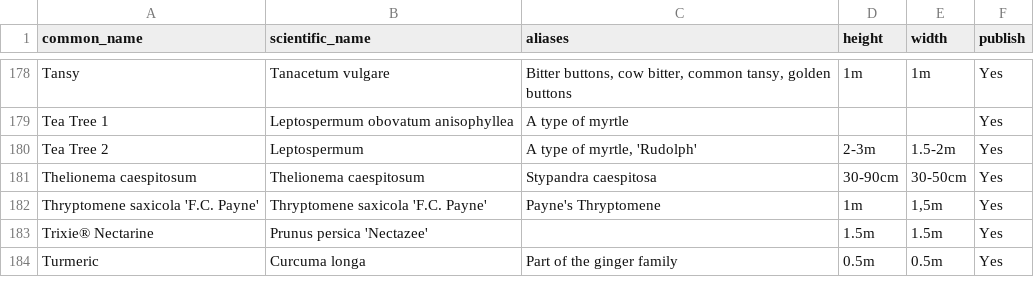
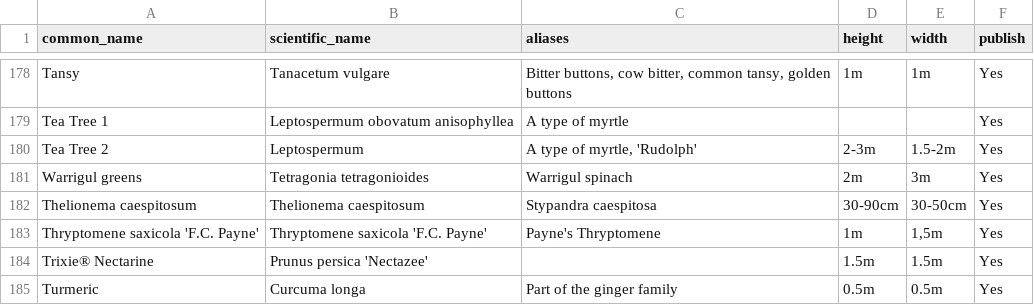
Before and after one commit to ronsavage/WWW-Garden-Design, a CSV file: data/flowers.csv, drawn as a sheet; only a part is shown, gaps mark what is left out.

Commit message:
Add Tetragonia tetragonioides

```diff
--- a/data/flowers.csv
+++ b/data/flowers.csv
@@ -180,2 +180,3 @@
 "Tea Tree 2","Leptospermum ","A type of myrtle, 'Rudolph'","2-3m","1.5-2m","Yes"
+"Warrigul greens","Tetragonia tetragonioides", "Warrigul spinach","2m","3m","Yes"
 "Thelionema caespitosum","Thelionema caespitosum","Stypandra caespitosa","30-90cm","30-50cm","Yes"
```
